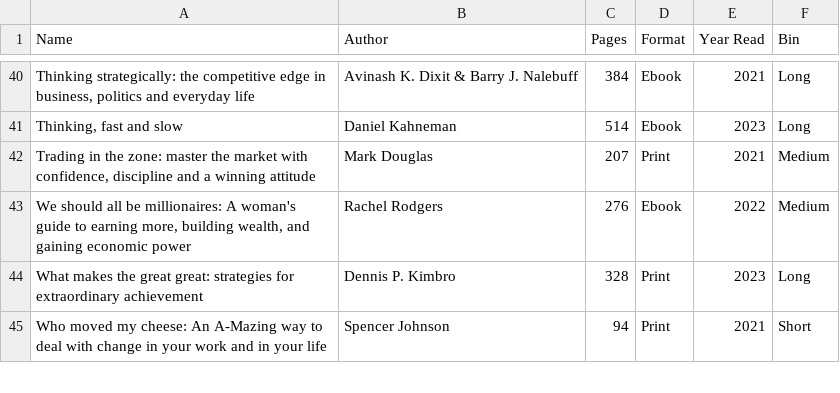
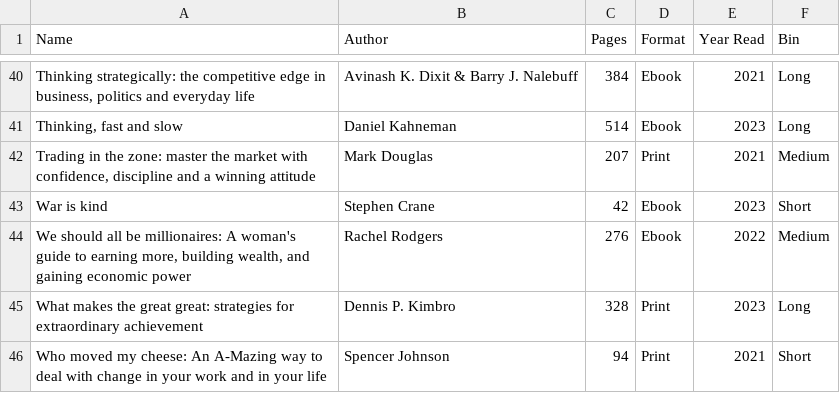
Before and after one commit to Sonya-7/PersonalReadingTrends, a CSV file: reading_list.csv, drawn as a sheet; only a part is shown, gaps mark what is left out; the diff names each change by its address in the sheet, - before the commit and + after, or states it on an @@ line.

Commit message:
Update reading_list.csv

```diff
--- a/reading_list.csv
+++ b/reading_list.csv
+row 43: War is kind | Stephen Crane | 42 | Ebook | 2023 | Short
```
